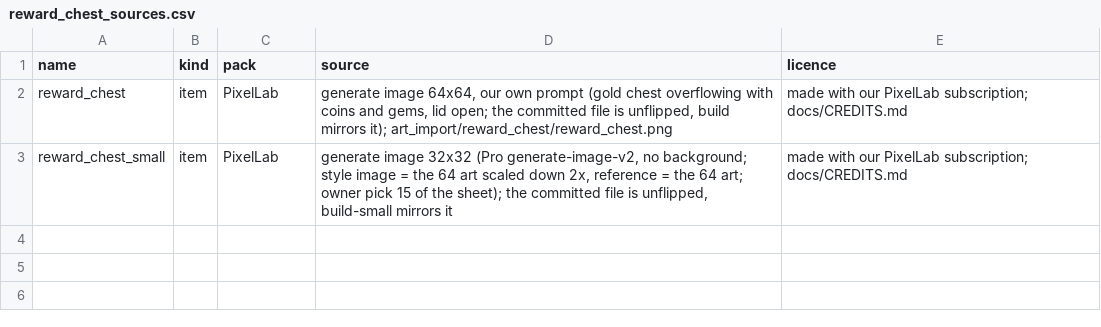
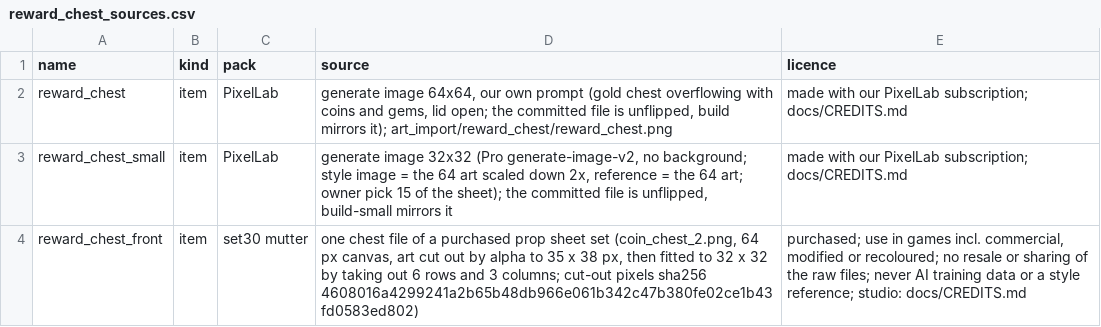
Before and after one commit to lucas1089/cinders-of-chaos, a CSV file: client/tools/sprites/art_import/reward_chest_sources.csv, drawn as a sheet.

```diff
--- a/client/tools/sprites/art_import/reward_chest_sources.csv
+++ b/client/tools/sprites/art_import/reward_chest_sources.csv
@@ -3 +3,2 @@ reward_chest,item,PixelLab,"generate image 64x64, our own prompt (gold chest ove
 reward_chest_small,item,PixelLab,"generate image 32x32 (Pro generate-image-v2, no background; style image = the 64 art scaled down 2x, reference = the 64 art; owner pick 15 of the sheet); the committed file is unflipped, build-small mirrors it","made with our PixelLab subscription; docs/CREDITS.md"
+reward_chest_front,item,set30 mutter,"one chest file of a purchased prop sheet set (coin_chest_2.png, 64 px canvas, art cut out by alpha to 35 x 38 px, then fitted to 32 x 32 by taking out 6 rows and 3 columns; cut-out pixels sha256 4608016a4299241a2b65b48db966e061b342c47b380fe02ce1b43fd0583ed802)","purchased; use in games incl. commercial, modified or recoloured; no resale or sharing of the raw files; never AI training data or a style reference; studio: docs/CREDITS.md"
```
Also changed, not shown: client/tools/sprites/art_import/cursed_chest_sources.csv, 41 other files.
